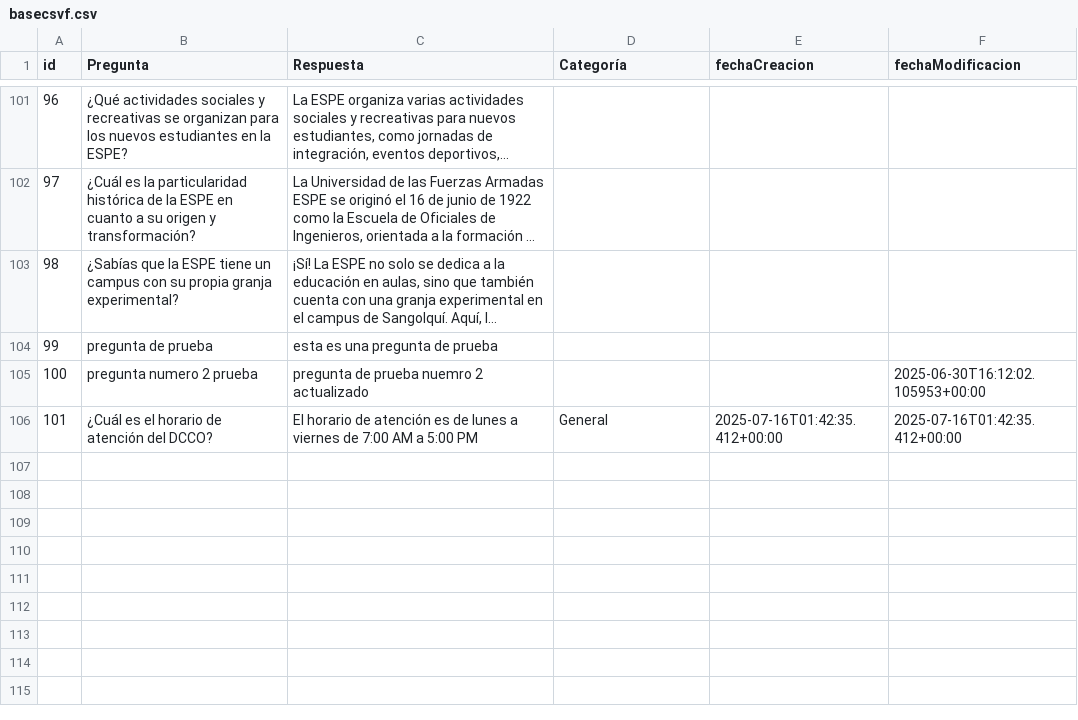
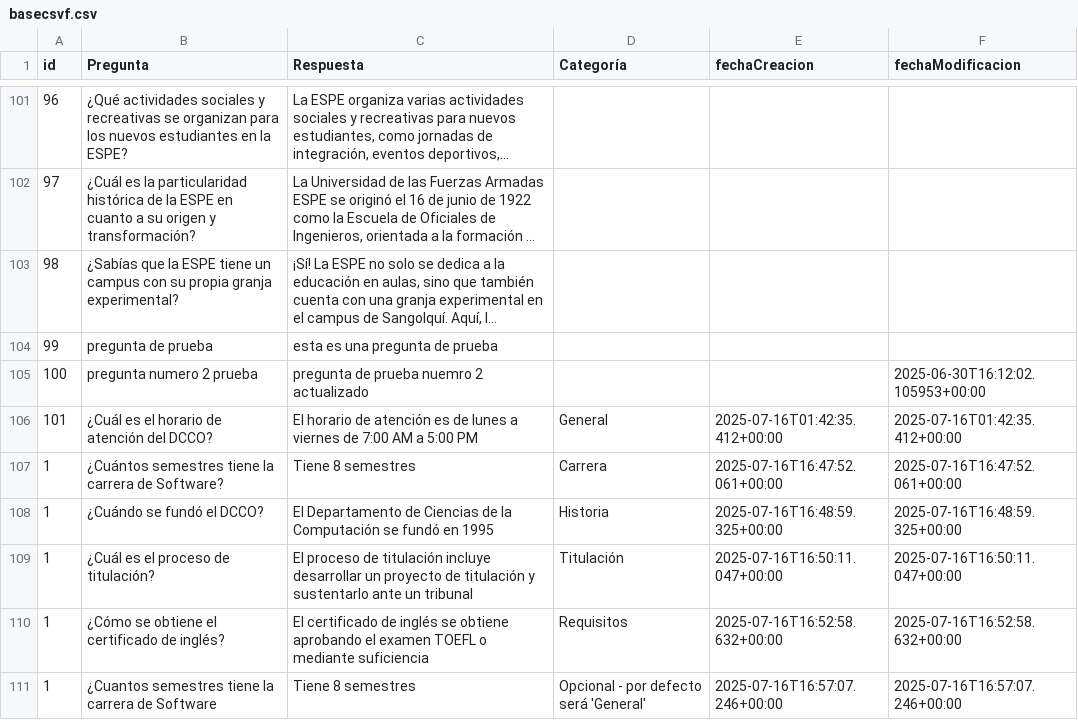
Before and after one commit to esmora2/chatbot_api, a CSV file: media/docs/basecsvf.csv, drawn as a sheet; only a part is shown, gaps mark what is left out; long unchanged cells end in …; the diff names each change by its address in the sheet, - before the commit and + after, or states it on an @@ line.

```diff
--- a/media/docs/basecsvf.csv
+++ b/media/docs/basecsvf.csv
+row 107: 1 | ¿Cuántos semestres tiene la carrera de Software? | Tiene 8 semestres | Carrera | 2025-07-16T16:47:52.061+00:00 | 2025-07-16T16:47:52.061+00:00
+row 108: 1 | ¿Cuándo se fundó el DCCO? | El Departamento de Ciencias de la Computación se fundó en 1995 | Historia | 2025-07-16T16:48:59.325+00:00 | 2025-07-16T16:48:59.325+00:00
+row 109: 1 | ¿Cuál es el proceso de titulación? | El proceso de titulación incluye desarrollar un proyecto de titulación y sustentarlo ante un tribunal | Titulación | 2025-07-16T16:50:11.047+00:00 | 2025-07-16T16:50:11.047+00:00
+row 110: 1 | ¿Cómo se obtiene el certificado de inglés? | El certificado de inglés se obtiene aprobando el examen TOEFL o mediante suficiencia | Requisitos | 2025-07-16T16:52:58.632+00:00 | 2025-07-16T16:52:58.632+00:00
+row 111: 1 | ¿Cuantos semestres tiene la carrera de Software | Tiene 8 semestres | Opcional - por defecto será 'General' | 2025-07-16T16:57:07.246+00:00 | 2025-07-16T16:57:07.246+00:00
```
Also changed, not shown: 5 other files.
